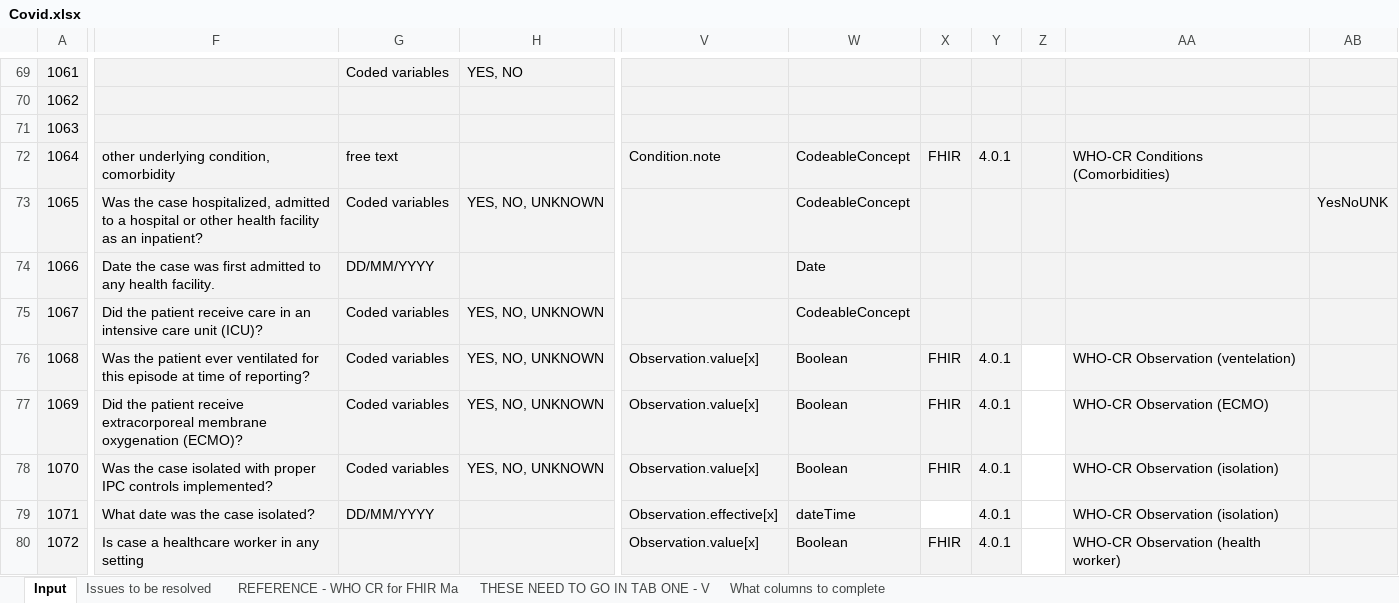
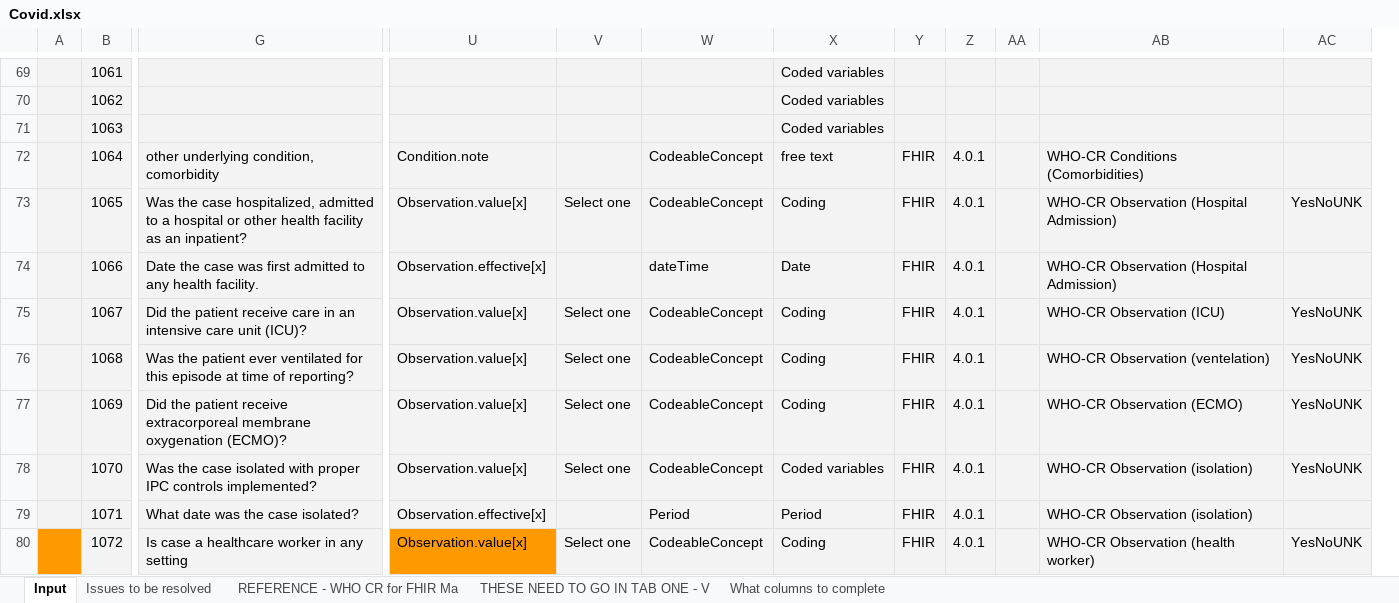
Before and after one commit to cqframework/covid-cr, an Excel workbook: input/datadictionary/Covid.xlsx, sheet Input, drawn as a sheet; only a part is shown, gaps mark what is left out; values as stored, in another font and other column widths than the file's, no borders; conditional formats not drawn; removed rows and columns are numbered as before the commit, all else as after; the diff covers the shown part only; the diff names each change by its address in the sheet, - before the commit and + after, or states it on an @@ line.

```diff
--- a/input/datadictionary/Covid.xlsx (sheet Input)
+++ b/input/datadictionary/Covid.xlsx (sheet Input)
+column A, empty
-column G, rows 69-79: Coded variables |  |  | free text | Coded variables | DD/MM/YYYY | Coded variables | Coded variables | Coded variables | Coded variables | DD/MM/YYYY
-column H, rows 69-78: YES, NO |  |  |  | YES, NO, UNKNOWN |  | YES, NO, UNKNOWN | YES, NO, UNKNOWN | YES, NO, UNKNOWN | YES, NO, UNKNOWN
+column V, rows 73-80: Select one |  | Select one | Select one | Select one | Select one |  | Select one
+column X, rows 69-80: Coded variables | Coded variables | Coded variables | free text | Coding | Date | Coding | Coding | Coding | Coded variables | Period | Coding
-U73: (empty)
+U73: Observation.value[x]
-Y73:Y75: (empty)
+Y73:Y75: FHIR
-Z73:Z75: (empty)
+Z73:Z75: 4.0.1
-AB73:AB74: (empty)
+AB73:AB74: WHO-CR Observation (Hospital Admission)
-U74: (empty)
+U74: Observation.effective[x]
-W74: Date
+W74: dateTime
-U75: (empty)
+U75: Observation.value[x]
-AB75: (empty)
+AB75: WHO-CR Observation (ICU)
-AC75:AC78: (empty)
+AC75:AC78: YesNoUNK
-W76:W78: Boolean
+W76:W78: CodeableConcept
-AA76:AA80 fill: none
+AA76:AA80 fill: #F3F3F3
-W79: dateTime
+W79: Period
-Y79: (empty)
+Y79: FHIR
-Y79 fill: none
+Y79 fill: #F3F3F3
-U80 fill: #F3F3F3
+U80 fill: #FF9900
-W80: Boolean
+W80: CodeableConcept
-AC80: (empty)
+AC80: YesNoUNK
```
Also changed, not shown: 20 added rows, 31 removed rows, 71 edited cells and cell formats elsewhere in this sheet, formulas that keep their value, hidden cells, 24 other files.
